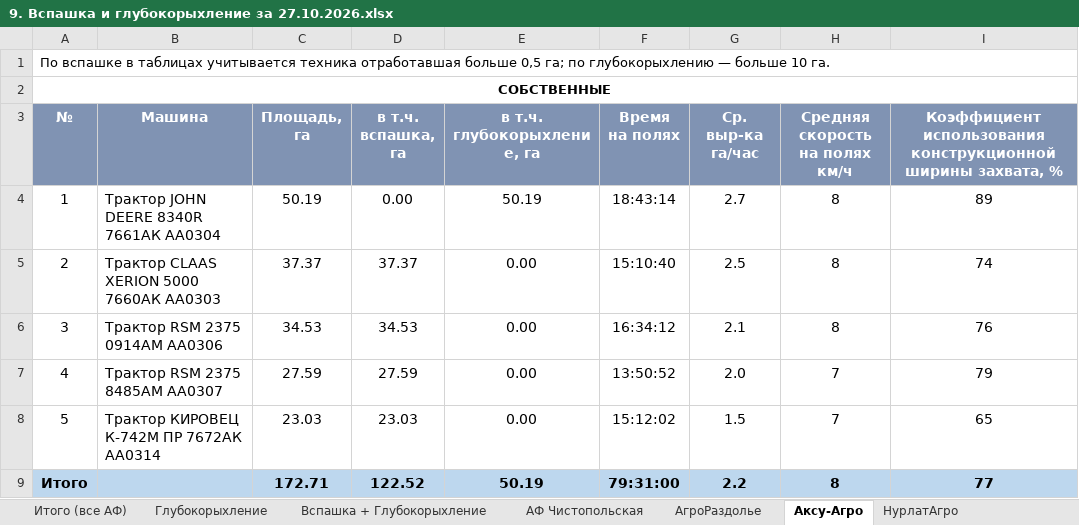
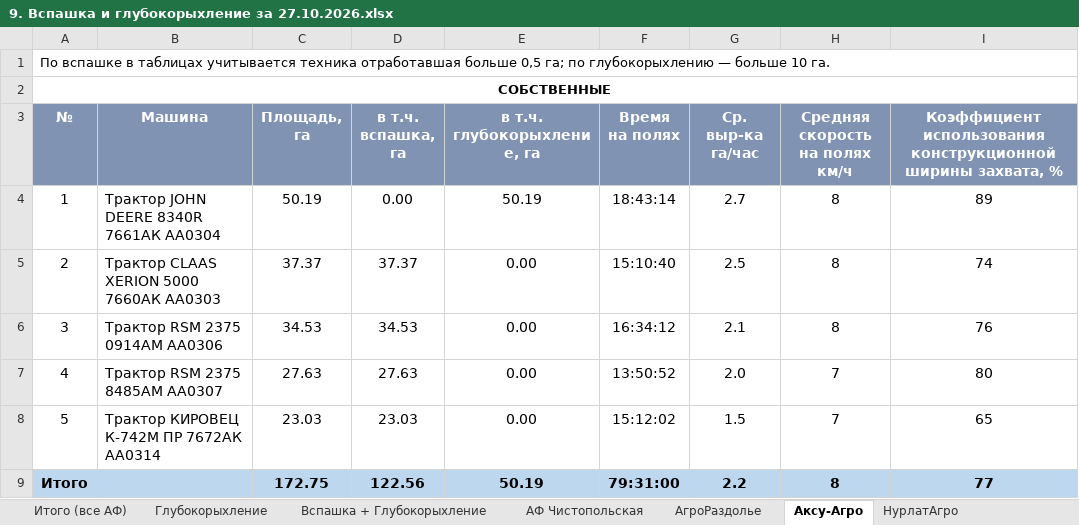
Before and after one commit to RevChem/v4_disk, an Excel workbook: svodki/plan/9. Вспашка и глубокорыхление за 27.10.2026.xlsx, sheet Аксу-Агро, drawn as a sheet; values as stored, in another font and other column widths than the file's, no borders; the diff names each change by its address in the sheet, - before the commit and + after, or states it on an @@ line.

```diff
--- a/svodki/plan/9. Вспашка и глубокорыхление за 27.10.2026.xlsx (sheet Аксу-Агро)
+++ b/svodki/plan/9. Вспашка и глубокорыхление за 27.10.2026.xlsx (sheet Аксу-Агро)
-C7 (Площадь, га): 27.59
+C7 (Площадь, га): 27.63
-D7 (в т.ч. вспашка, га): 27.59
+D7 (в т.ч. вспашка, га): 27.63
-I7: 79
+I7: 80
-C9 (Площадь, га): 172.71
+C9 (Площадь, га): 172.75
-D9 (в т.ч. вспашка, га): 122.52
+D9 (в т.ч. вспашка, га): 122.56
```
Also changed, not shown: sheet Сводка, sheet Вспашка Рапс яровой, sheet Итого (все АФ), sheet Вспашка + Глубокорыхление, 4 other files.
